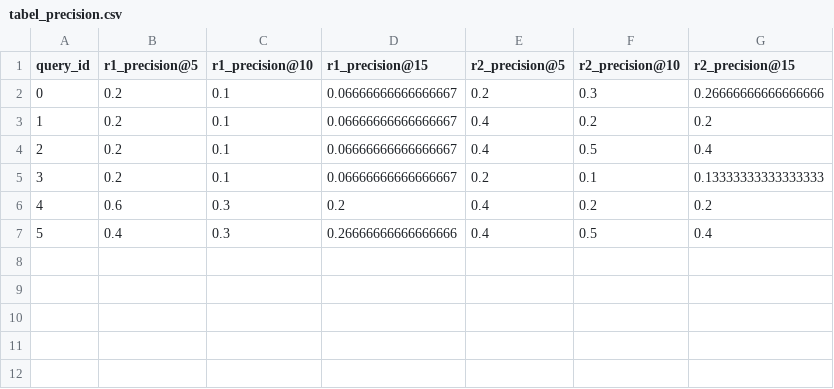
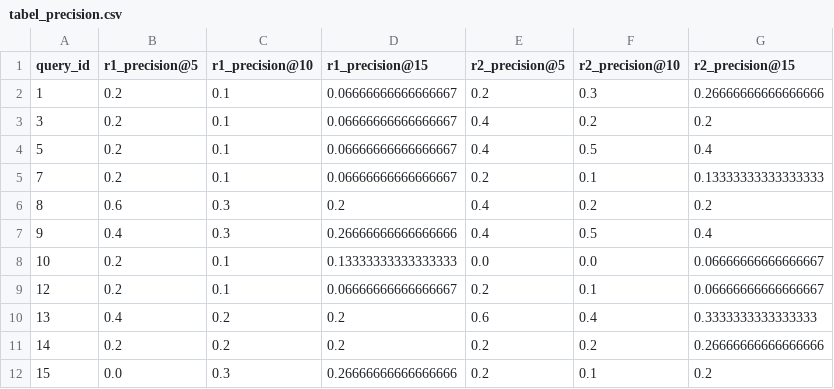
Before and after one commit to 337ubaid/quran-indo, a CSV file: indosbert/tabel_precision.csv, drawn as a sheet.

```diff
--- a/indosbert/tabel_precision.csv
+++ b/indosbert/tabel_precision.csv
@@ -1,7 +1,12 @@
 query_id,r1_precision@5,r1_precision@10,r1_precision@15,r2_precision@5,r2_precision@10,r2_precision@15
-0,0.2,0.1,0.06666666666666667,0.2,0.3,0.26666666666666666
-1,0.2,0.1,0.06666666666666667,0.4,0.2,0.2
-2,0.2,0.1,0.06666666666666667,0.4,0.5,0.4
-3,0.2,0.1,0.06666666666666667,0.2,0.1,0.13333333333333333
-4,0.6,0.3,0.2,0.4,0.2,0.2
-5,0.4,0.3,0.26666666666666666,0.4,0.5,0.4
+1,0.2,0.1,0.06666666666666667,0.2,0.3,0.26666666666666666
+3,0.2,0.1,0.06666666666666667,0.4,0.2,0.2
+5,0.2,0.1,0.06666666666666667,0.4,0.5,0.4
+7,0.2,0.1,0.06666666666666667,0.2,0.1,0.13333333333333333
+8,0.6,0.3,0.2,0.4,0.2,0.2
+9,0.4,0.3,0.26666666666666666,0.4,0.5,0.4
+10,0.2,0.1,0.13333333333333333,0.0,0.0,0.06666666666666667
+12,0.2,0.1,0.06666666666666667,0.2,0.1,0.06666666666666667
+13,0.4,0.2,0.2,0.6,0.4,0.3333333333333333
+14,0.2,0.2,0.2,0.2,0.2,0.26666666666666666
+15,0.0,0.3,0.26666666666666666,0.2,0.1,0.2
```
Also changed, not shown: indosbert/tabel_f1.csv, indosbert/tabel_recall.csv, 2 other files.
